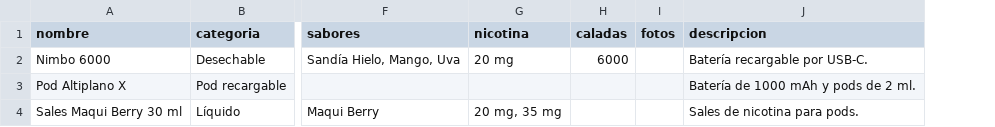
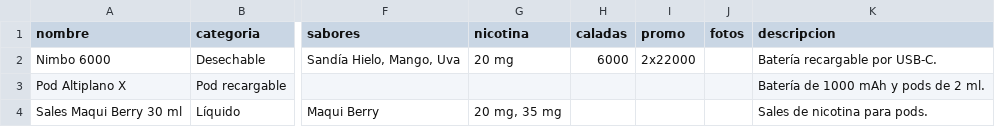
Before and after one commit to smokeparral/vapes-catalogo, a CSV file: datos/plantilla-hoja.csv, drawn as a sheet; only a part is shown, gaps mark what is left out; the diff names each change by its address in the sheet, - before the commit and + after, or states it on an @@ line.

```diff
--- a/datos/plantilla-hoja.csv
+++ b/datos/plantilla-hoja.csv
+column I (promo), row 2: 2x22000
```
Also changed, not shown: 11 other files.
